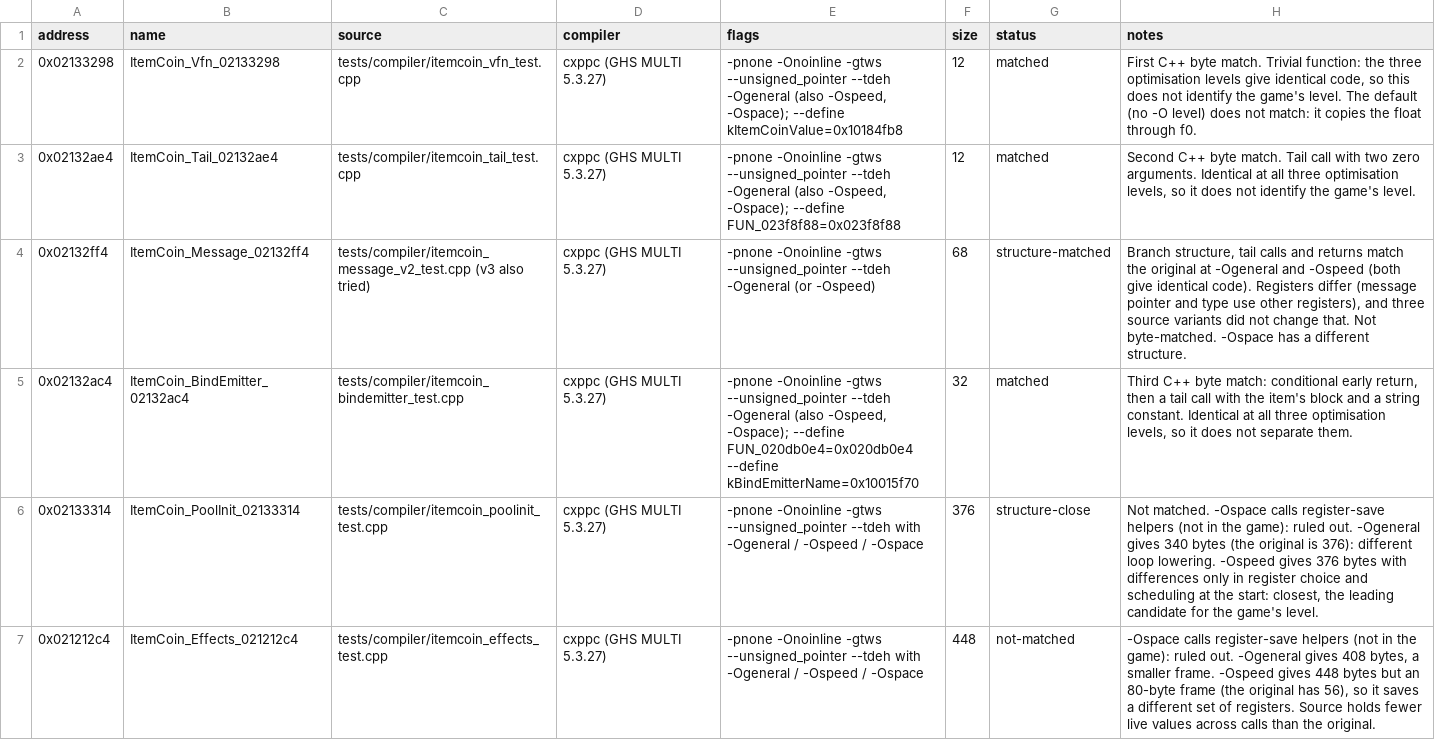
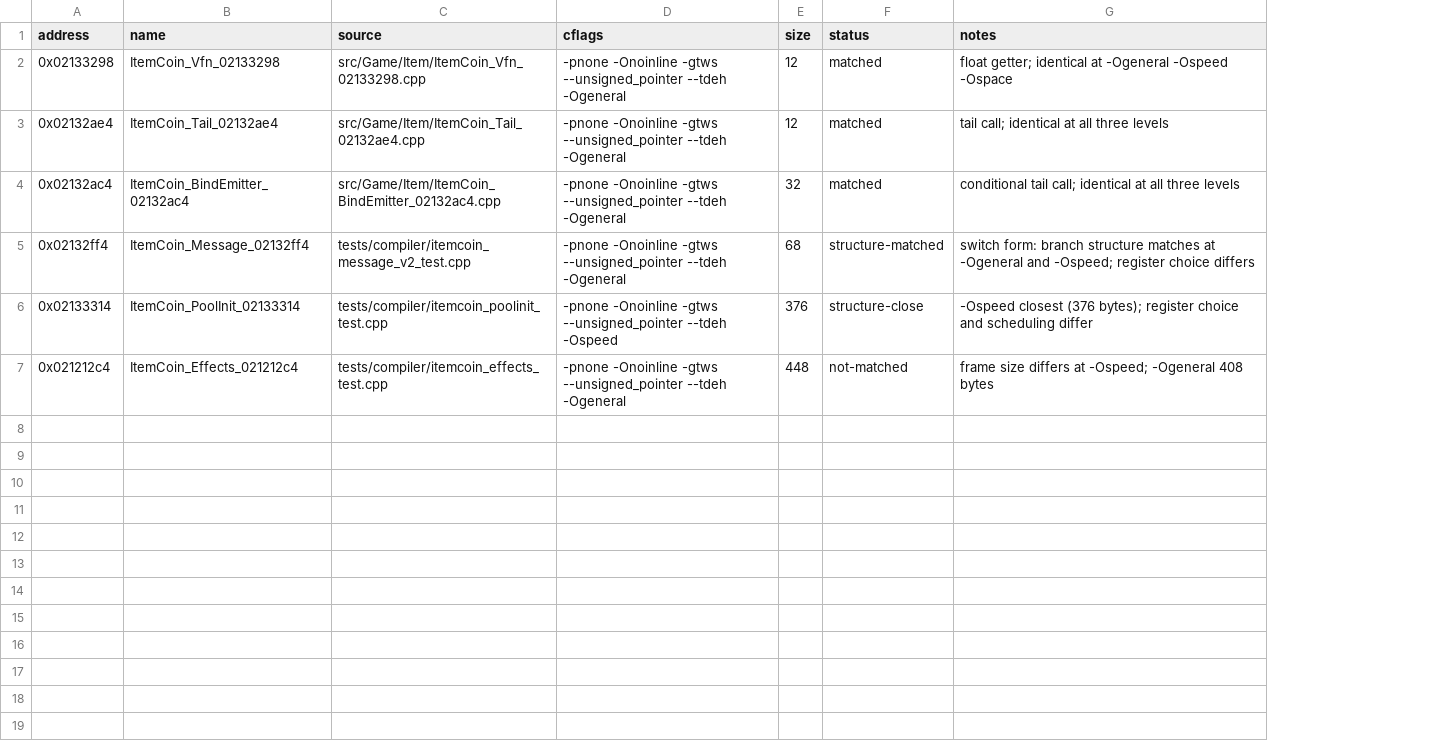
Before and after one commit to popdoo323-pop/MKioskDecomp, a CSV file: symbols/cpp_matches.csv, drawn as a sheet; removed rows and columns are numbered as before the commit, all else as after; the diff names each change by its address in the sheet, - before the commit and + after, or states it on an @@ line.

Commit message:
C++ pipeline: one function per source file for the matched ItemCoin functions

```diff
--- a/symbols/cpp_matches.csv
+++ b/symbols/cpp_matches.csv
-column D (compiler), rows 2-4: all cxppc (GHS MULTI 5.3.27); rows 6-7: cxppc (GHS MULTI 5.3.27) | cxppc (GHS MULTI 5.3.27)
-column E (flags), rows 2-4: -pnone -Onoinline -gtws --unsigned_pointer --tdeh -Ogeneral (also -Ospeed, -Ospace); --define kItemCoinValue=0x10184fb8 | -pnone -Onoinline -gtws --unsigned_pointer --tdeh -Ogeneral (also -Ospeed, -Ospace); --define FUN_023f8f88=0x023f8f88 | -pnone -Onoinline -gtws --unsigned_pointer --tdeh -Ogeneral (or -Ospeed); rows 6-7: -pnone -Onoinline -gtws --unsigned_pointer --tdeh with -Ogeneral / -Ospeed / -Ospace | -pnone -Onoinline -gtws --unsigned_pointer --tdeh with -Ogeneral / -Ospeed / -Ospace
+column D (cflags), rows 2-3: -pnone -Onoinline -gtws --unsigned_pointer --tdeh -Ogeneral | -pnone -Onoinline -gtws --unsigned_pointer --tdeh -Ogeneral; rows 5-7: -pnone -Onoinline -gtws --unsigned_pointer --tdeh -Ogeneral | -pnone -Onoinline -gtws --unsigned_pointer --tdeh -Ospeed | -pnone -Onoinline -gtws --unsigned_pointer --tdeh -Ogeneral
-C2 (source): tests/compiler/itemcoin_vfn_test.cpp
+C2 (source): src/Game/Item/ItemCoin_Vfn_02133298.cpp
-G2 (notes): First C++ byte match. Trivial function: the three optimisation levels give identical code, so this does not identify the game's level. The default (no -O level) does not match: it copies the float through f0.
+G2 (notes): float getter; identical at -Ogeneral -Ospeed -Ospace
-C3 (source): tests/compiler/itemcoin_tail_test.cpp
+C3 (source): src/Game/Item/ItemCoin_Tail_02132ae4.cpp
-G3 (notes): Second C++ byte match. Tail call with two zero arguments. Identical at all three optimisation levels, so it does not identify the game's level.
+G3 (notes): tail call; identical at all three levels
+row 4: 0x02132ac4 | ItemCoin_BindEmitter_02132ac4 | src/Game/Item/ItemCoin_BindEmitter_02132ac4.cpp | -pnone -Onoinline -gtws --unsigned_pointer --tdeh -Ogeneral | 32 | matched | conditional tail call; identical at all three levels
-C5 (source): tests/compiler/itemcoin_message_v2_test.cpp (v3 also tried)
+C5 (source): tests/compiler/itemcoin_message_v2_test.cpp
-G5 (notes): Branch structure, tail calls and returns match the original at -Ogeneral and -Ospeed (both give identical code). Registers differ (message pointer and type use other registers), and three source variants did not change that. Not byte-matched. -Ospace has a different structure.
+G5 (notes): switch form: branch structure matches at -Ogeneral and -Ospeed; register choice differs
-row 5: 0x02132ac4 | ItemCoin_BindEmitter_02132ac4 | tests/compiler/itemcoin_bindemitter_test.cpp | cxppc (GHS MULTI 5.3.27) | -pnone -Onoinline -gtws --unsigned_pointer --tdeh -Ogeneral (also -Ospeed, -Ospace); --define FUN_020db0e4=0x020db0e4 --define kBindEmitterName=0x10015f70 | 32 | matched | Third C++ byte match: conditional early return, then a tail call with the item's block and a string constant. Identical at all three optimisation levels, so it does not separate them.
-G6 (notes): Not matched. -Ospace calls register-save helpers (not in the game): ruled out. -Ogeneral gives 340 bytes (the original is 376): different loop lowering. -Ospeed gives 376 bytes with differences only in register choice and scheduling at the start: closest, the leading candidate for the game's level.
+G6 (notes): -Ospeed closest (376 bytes); register choice and scheduling differ
-G7 (notes): -Ospace calls register-save helpers (not in the game): ruled out. -Ogeneral gives 408 bytes, a smaller frame. -Ospeed gives 448 bytes but an 80-byte frame (the original has 56), so it saves a different set of registers. Source holds fewer live values across calls than the original.
+G7 (notes): frame size differs at -Ospeed; -Ogeneral 408 bytes
```
Also changed, not shown: 6 other files.
